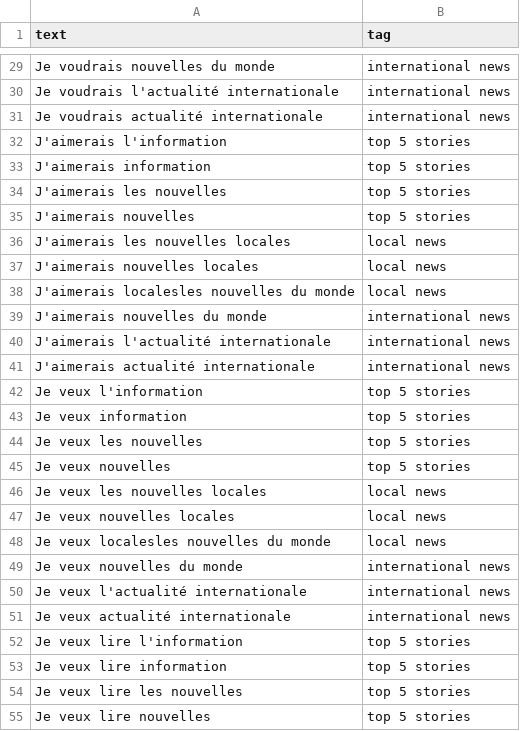
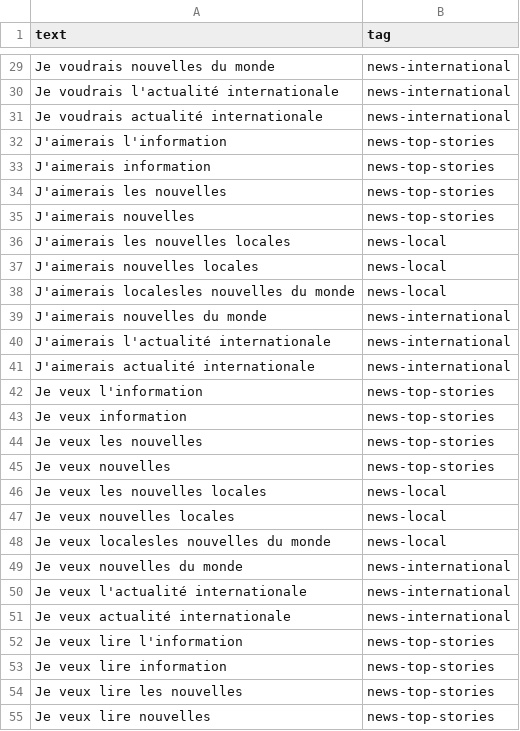
Before and after one commit to shaghayeghelc/moonshot-NLU, a TSV file: data/cbc_tasks_fr.tsv, drawn as a sheet; only a part is shown, gaps mark what is left out; the diff covers the shown part only; the diff names each change by its address in the sheet, - before the commit and + after, or states it on an @@ line.

```diff
--- a/data/cbc_tasks_fr.tsv
+++ b/data/cbc_tasks_fr.tsv
-B29:B31 (tag): international news
+B29:B31 (tag): news-international
-B32:B35 (tag): top 5 stories
+B32:B35 (tag): news-top-stories
-B36:B38 (tag): local news
+B36:B38 (tag): news-local
-B39:B41 (tag): international news
+B39:B41 (tag): news-international
-B42:B45 (tag): top 5 stories
+B42:B45 (tag): news-top-stories
-B46:B48 (tag): local news
+B46:B48 (tag): news-local
-B49:B51 (tag): international news
+B49:B51 (tag): news-international
-B52:B55 (tag): top 5 stories
+B52:B55 (tag): news-top-stories
```
Also changed, not shown: 123 edited cells elsewhere in this file, 7 other files.
